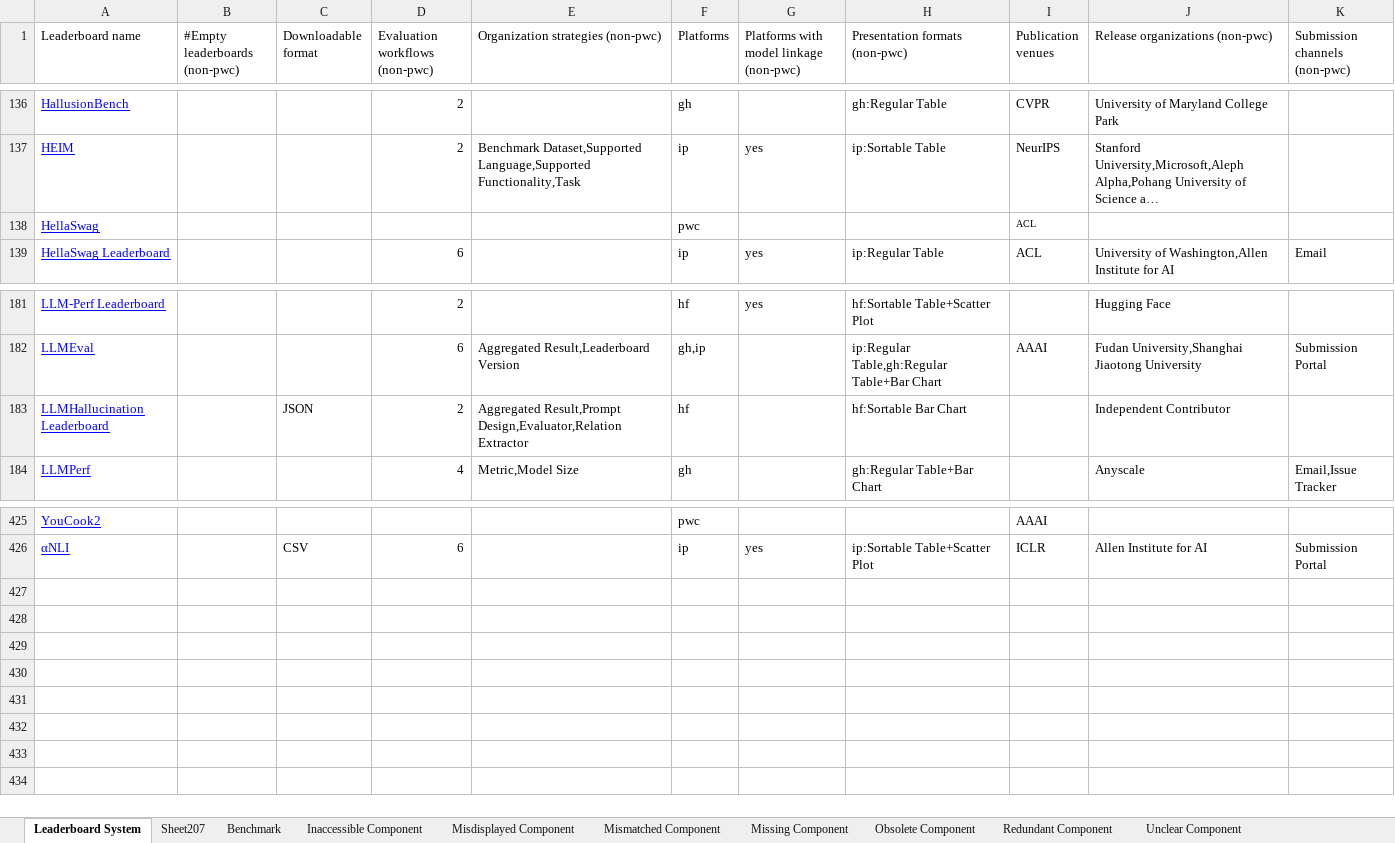
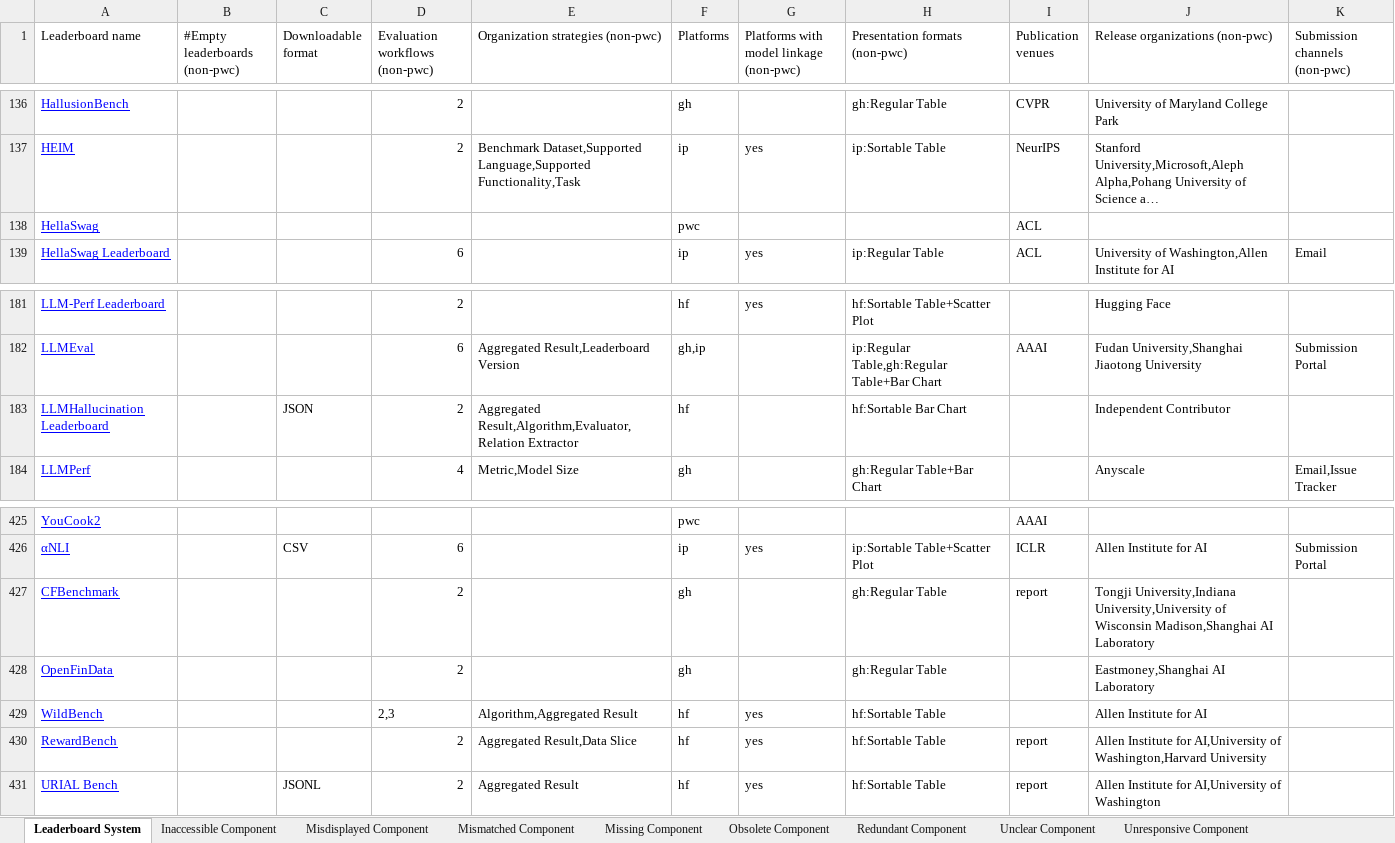
Before and after one commit to zhimin-z/Foundation-Model-Leaderboard-Survey, an Excel workbook: meta/Foundation Model Leaderboard Systems.xlsx, sheet Leaderboard System, drawn as a sheet; only a part is shown, gaps mark what is left out; long unchanged cells end in …; values as stored, in another font and other column widths than the file's, no borders; charts and pictures not drawn; the diff names each change by its address in the sheet, - before the commit and + after, or states it on an @@ line.

Commit message:
add WildBench

```diff
--- a/meta/Foundation Model Leaderboard Systems.xlsx (sheet Leaderboard System)
+++ b/meta/Foundation Model Leaderboard Systems.xlsx (sheet Leaderboard System)
-sheet tab: Sheet207
-sheet tab: Benchmark
@@ I138 text size: larger @@
-E183: Aggregated Result,Prompt Design,Evaluator,Relation Extractor
+E183: Aggregated Result,Algorithm,Evaluator,Relation Extractor
+row 427: CFBenchmark |  |  | 2 |  | gh |  | gh:Regular Table | report | Tongji University,Indiana University,University of Wisconsin Madison,Shanghai AI Laboratory
+row 428: OpenFinData |  |  | 2 |  | gh |  | gh:Regular Table |  | Eastmoney,Shanghai AI Laboratory
+row 429: WildBench |  |  | 2,3 | Algorithm,Aggregated Result | hf | yes | hf:Sortable Table |  | Allen Institute for AI
+row 430: RewardBench |  |  | 2 | Aggregated Result,Data Slice | hf | yes | hf:Sortable Table | report | Allen Institute for AI,University of Washington,Harvard University
+row 431: URIAL Bench |  | JSONL | 2 | Aggregated Result | hf | yes | hf:Sortable Table | report | Allen Institute for AI,University of Washington
```
Also changed, not shown: sheet Obsolete Component, charts or pictures, 33 other files.
